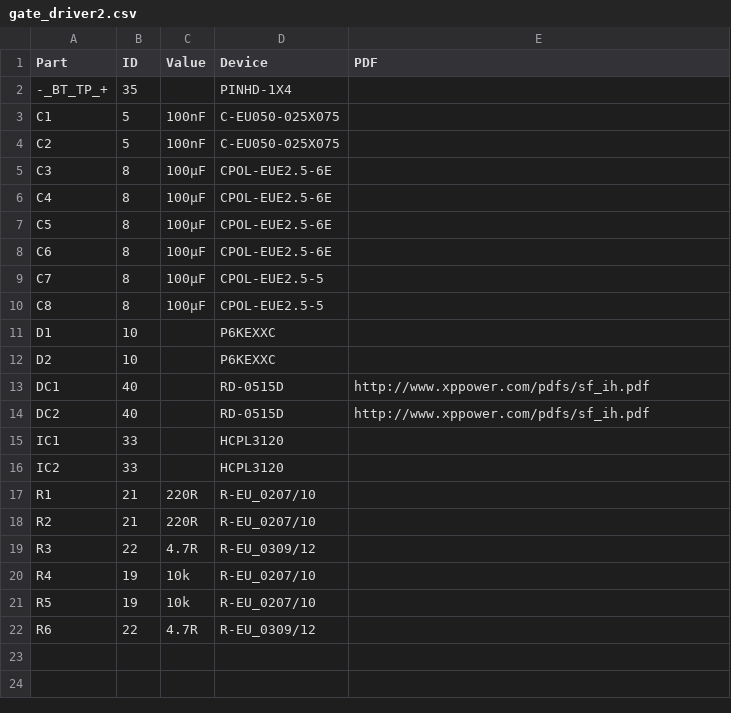
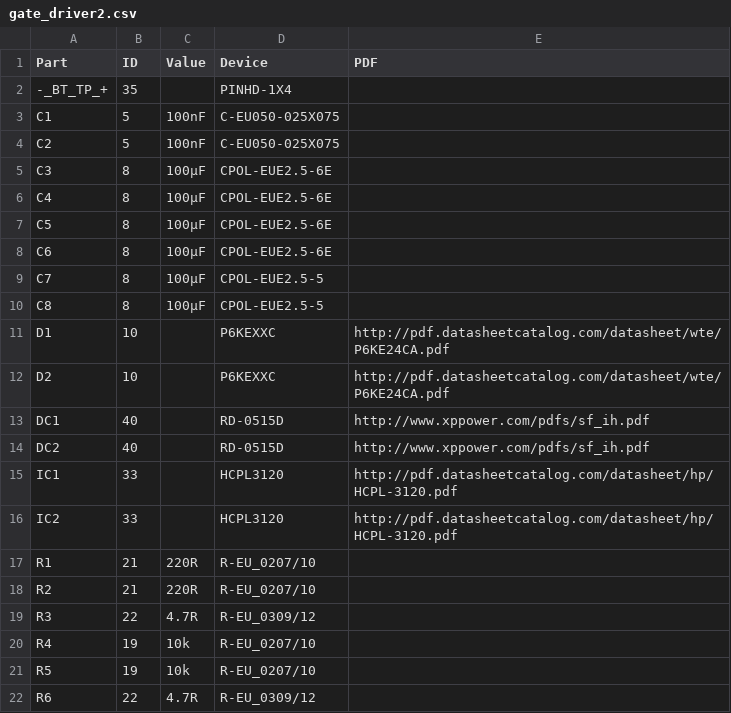
Before and after one commit to dimecho/Open-Inverter-WebInterface, a CSV file: Web/bom/gate_driver2.csv, drawn as a sheet.

```diff
--- a/Web/bom/gate_driver2.csv
+++ b/Web/bom/gate_driver2.csv
@@ -10,8 +10,8 @@ C7,8,100µF,CPOL-EUE2.5-5,
 C8,8,100µF,CPOL-EUE2.5-5,
-D1,10,,P6KEXXC,
-D2,10,,P6KEXXC,
+D1,10,,P6KEXXC,http://pdf.datasheetcatalog.com/datasheet/wte/P6KE24CA.pdf
+D2,10,,P6KEXXC,http://pdf.datasheetcatalog.com/datasheet/wte/P6KE24CA.pdf
 DC1,40,,RD-0515D,http://www.xppower.com/pdfs/sf_ih.pdf
 DC2,40,,RD-0515D,http://www.xppower.com/pdfs/sf_ih.pdf
-IC1,33,,HCPL3120,
-IC2,33,,HCPL3120,
+IC1,33,,HCPL3120,http://pdf.datasheetcatalog.com/datasheet/hp/HCPL-3120.pdf
+IC2,33,,HCPL3120,http://pdf.datasheetcatalog.com/datasheet/hp/HCPL-3120.pdf
 R1,21,220R,R-EU_0207/10,
```
Also changed, not shown: 3 other files.
